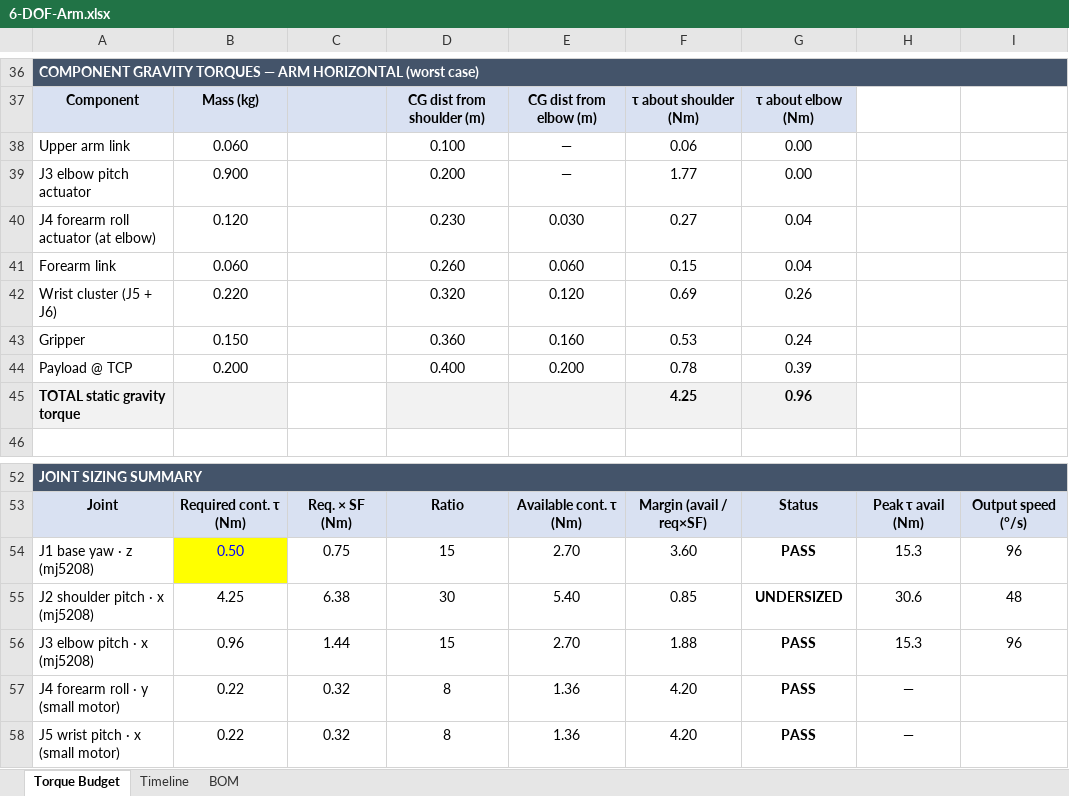
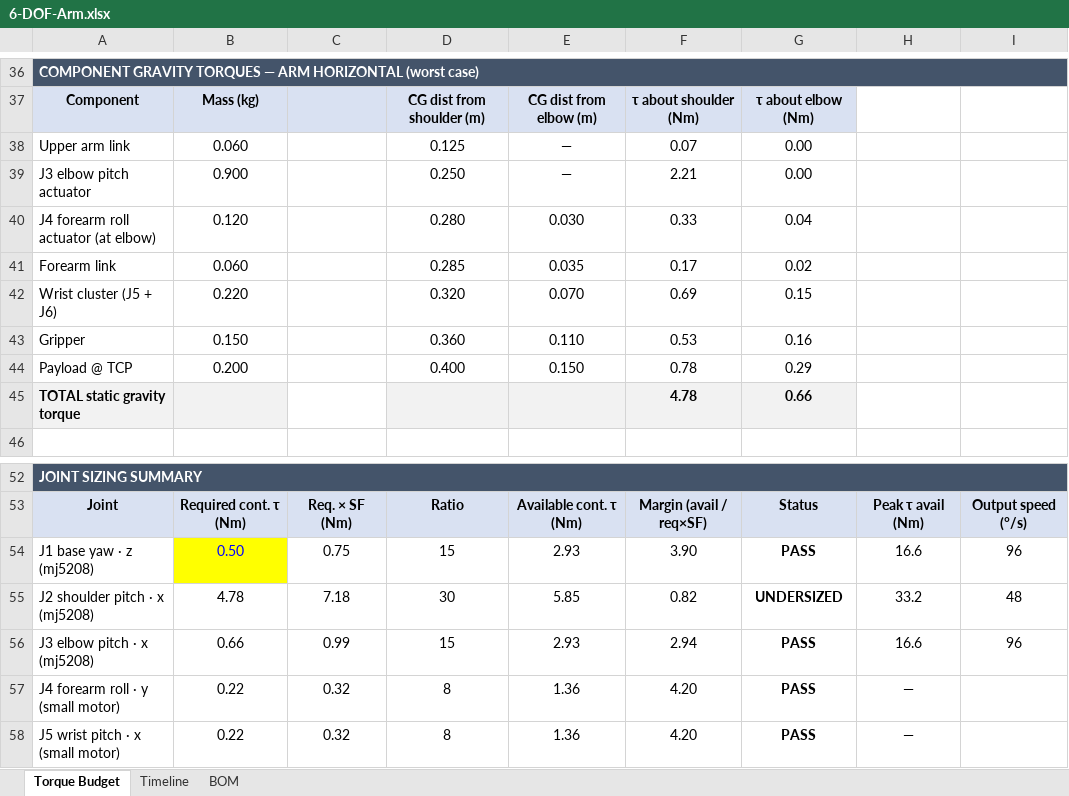
Before and after one commit to ericjhoh/6-DOF-Arm, an Excel workbook: 6-DOF-Arm.xlsx, sheet Torque Budget, drawn as a sheet; only a part is shown, gaps mark what is left out; values as stored, in another font and other column widths than the file's, no borders; conditional formats not drawn; the diff covers the shown part only; the diff names each change by its address in the sheet, - before the commit and + after, or states it on an @@ line.

```diff
--- a/6-DOF-Arm.xlsx (sheet Torque Budget)
+++ b/6-DOF-Arm.xlsx (sheet Torque Budget)
-D38: 0.100
+D38: 0.125
-F38: 0.06
+F38: 0.07
-D39: 0.200
+D39: 0.250
-F39: 1.77
+F39: 2.21
-D40: 0.230
+D40: 0.280
-F40: 0.27
+F40: 0.33
-D41: 0.260
+D41: 0.285
-E41: 0.060
+E41: 0.035
-F41: 0.15
+F41: 0.17
-G41: 0.04
+G41: 0.02
-E42: 0.120
+E42: 0.070
-G42: 0.26
+G42: 0.15
-E43: 0.160
+E43: 0.110
-G43: 0.24
+G43: 0.16
-E44: 0.200
+E44: 0.150
-G44: 0.39
+G44: 0.29
-F45: 4.25
+F45: 4.78
-G45: 0.96
+G45: 0.66
-E54: 2.70
+E54: 2.93
-F54: 3.60
+F54: 3.90
-H54: 15.3
+H54: 16.6
-B55: 4.25
+B55: 4.78
-C55: 6.38
+C55: 7.18
-E55: 5.40
+E55: 5.85
-F55: 0.85
+F55: 0.82
-H55: 30.6
+H55: 33.2
-B56: 0.96
+B56: 0.66
-C56: 1.44
+C56: 0.99
-E56: 2.70
+E56: 2.93
-F56: 1.88
+F56: 2.94
-H56: 15.3
+H56: 16.6
```
Also changed, not shown: 3 edited cells elsewhere in this sheet, 1 other file.
